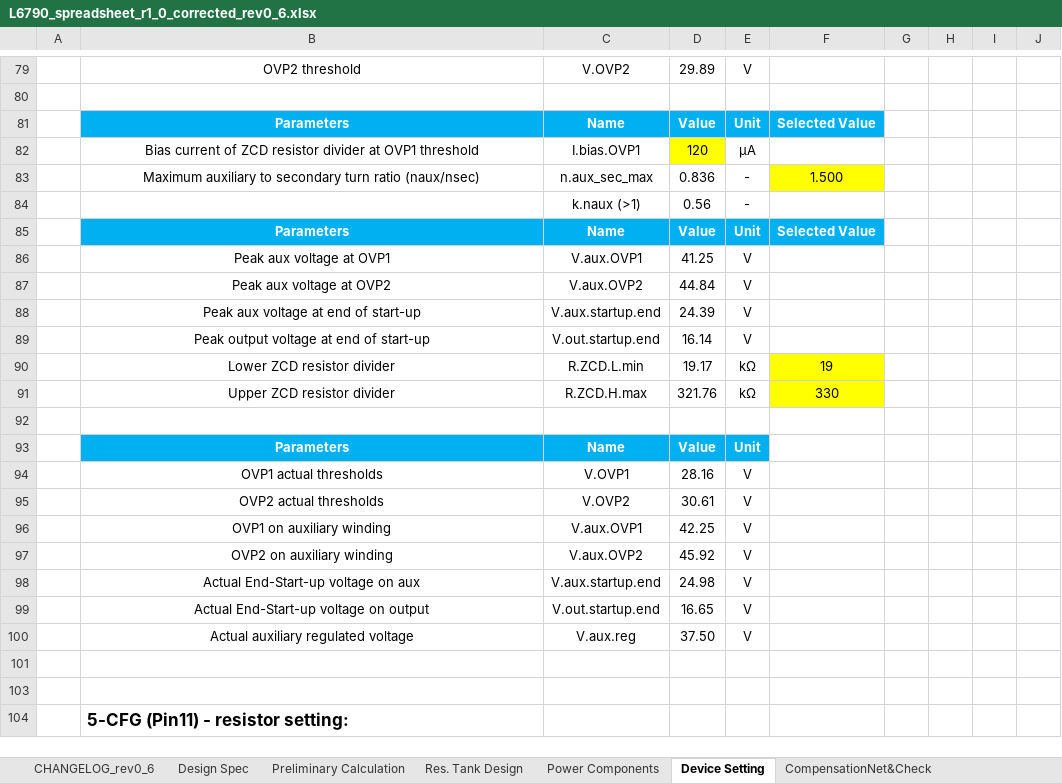
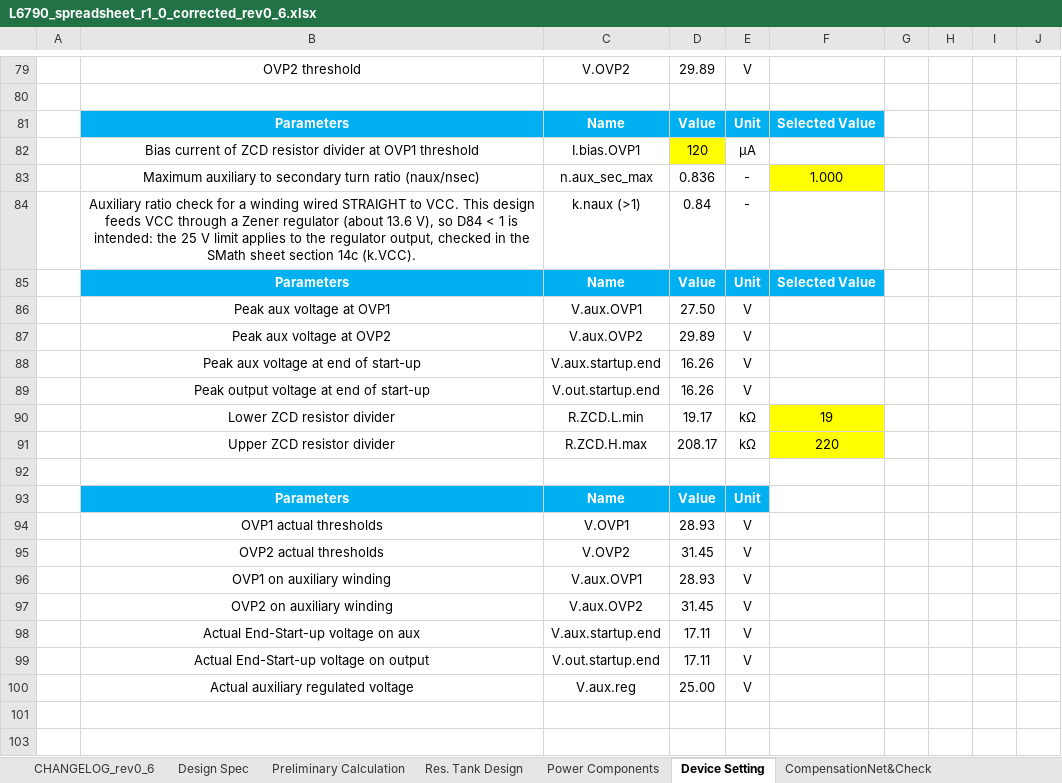
Before and after one commit to yohan924-ops/L6790A-Single-Stage-PFC-LLC-Converter, an Excel workbook: Calculation Excel Sheet/L6790_spreadsheet_r1_0_corrected_rev0_6.xlsx, sheet Device Setting, drawn as a sheet; only a part is shown, gaps mark what is left out; the shorter side is filled out with more unchanged rows; values as stored, in another font and other column widths than the file's, no borders; charts and pictures and conditional formats not drawn; the diff names each change by its address in the sheet, - before the commit and + after, or states it on an @@ line.

```diff
--- a/Calculation Excel Sheet/L6790_spreadsheet_r1_0_corrected_rev0_6.xlsx (sheet Device Setting)
+++ b/Calculation Excel Sheet/L6790_spreadsheet_r1_0_corrected_rev0_6.xlsx (sheet Device Setting)
-F83: 1.500
+F83: 1.000
-B84: (empty)
+B84: Auxiliary ratio check for a winding wired STRAIGHT to VCC. This design feeds VCC through a Zener regulator (about 13.6 V), so D84 < 1 is intended: the 25 V limit applies to the regulator output, checked in the SMath sheet section 14c (k.VCC).
-D84: 0.56
+D84: 0.84
-D86: 41.25
+D86: 27.50
-D87: 44.84
+D87: 29.89
-D88: 24.39
+D88: 16.26
-D89: 16.14
+D89: 16.26
-D91: 321.76
+D91: 208.17
-F91: 330
+F91: 220
-D94: 28.16
+D94: 28.93
-D95: 30.61
+D95: 31.45
-D96: 42.25
+D96: 28.93
-D97: 45.92
+D97: 31.45
-D98: 24.98
+D98: 17.11
-D99: 16.65
+D99: 17.11
-D100: 37.50
+D100: 25.00
```
Also changed, not shown: sheet CHANGELOG_rev0_6, sheet BOM&Schematics, Calculation Excel Sheet/variants/L6790_workbook_6to1.xlsx, Calculation Excel Sheet/variants/Transformer_Spec_6to1.xlsx, 27 other files.
